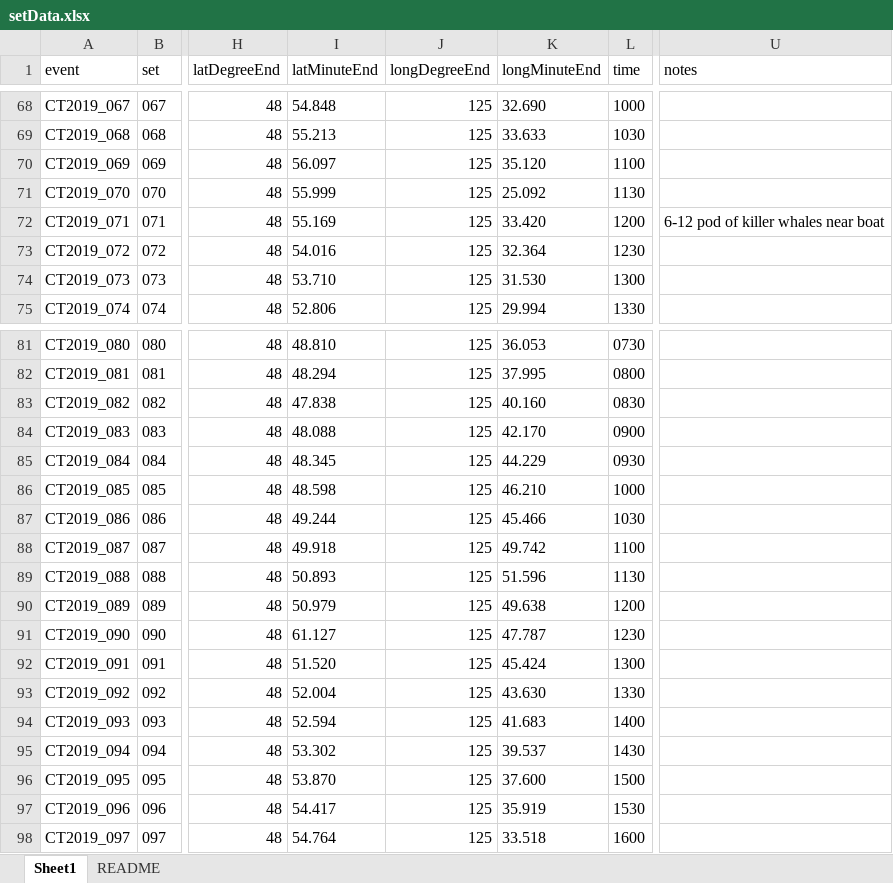
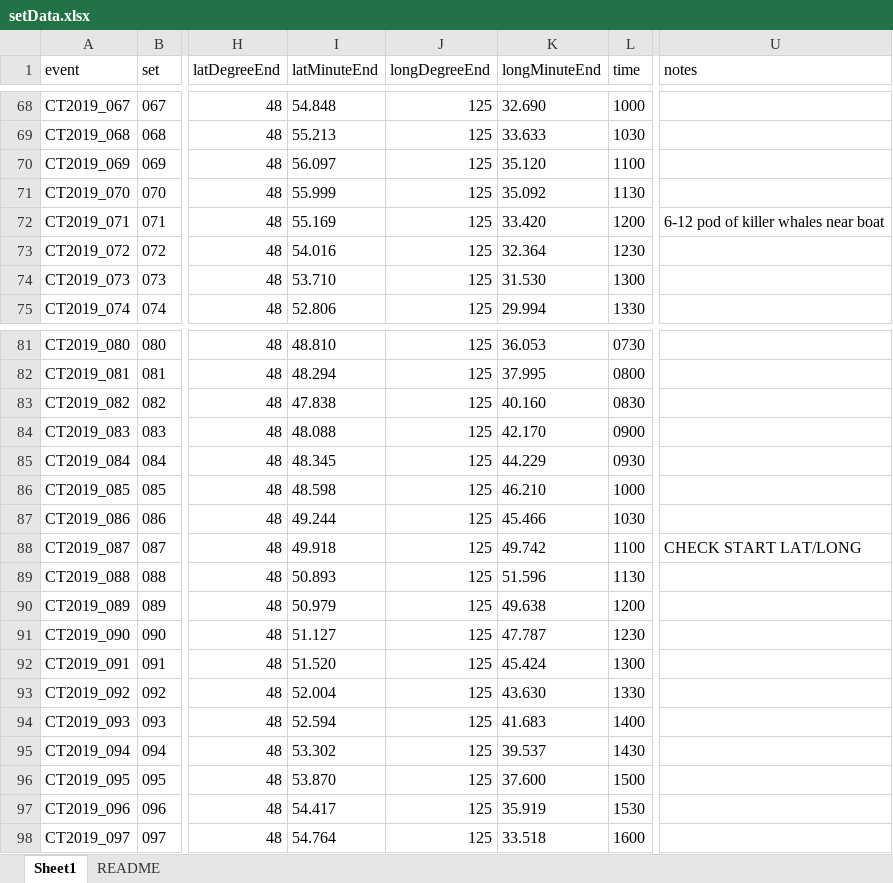
Before and after one commit to CamFreshwater/chinDist, an Excel workbook: data/taggingData/setData.xlsx, sheet Sheet1, drawn as a sheet; only a part is shown, gaps mark what is left out; values as stored, in another font and other column widths than the file's, no borders; the diff covers the shown part only; the diff names each change by its address in the sheet, - before the commit and + after, or states it on an @@ line.

Commit message:
update set datasheets to correct lat/long bugs

```diff
--- a/data/taggingData/setData.xlsx (sheet Sheet1)
+++ b/data/taggingData/setData.xlsx (sheet Sheet1)
-K71 (longMinuteEnd): 25.092
+K71 (longMinuteEnd): 35.092
-U88 (notes): (empty)
+U88 (notes): CHECK START LAT/LONG
-I91 (latMinuteEnd): 61.127
+I91 (latMinuteEnd): 51.127
```
Also changed, not shown: 19 edited cells elsewhere in this sheet, 1 other file.
